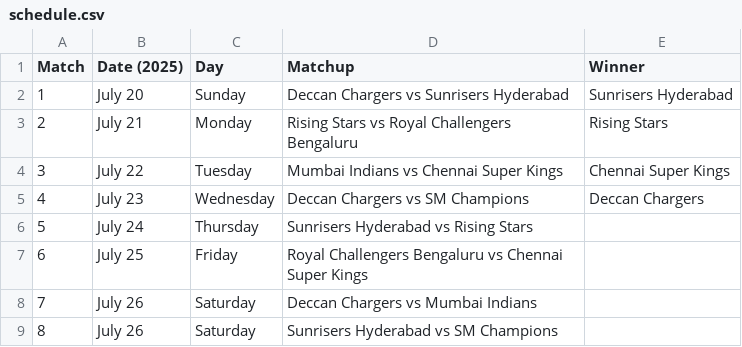
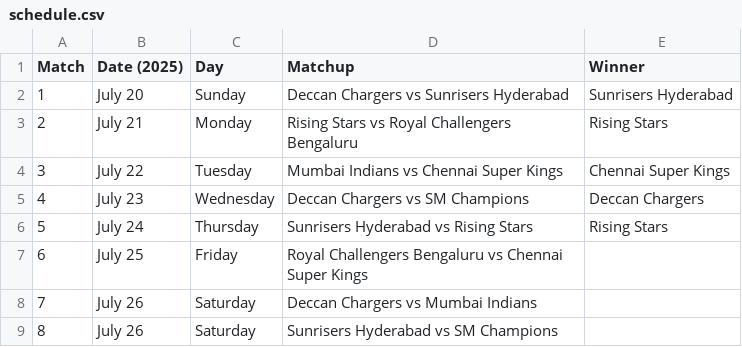
Before and after one commit to imvarun18/VWC, a CSV file: public/data/schedule.csv, drawn as a sheet; only a part is shown.

```diff
--- a/public/data/schedule.csv
+++ b/public/data/schedule.csv
@@ -5,3 +5,3 @@ Match,Date (2025),Day,Matchup,Winner
 4,July 23,Wednesday,Deccan Chargers vs SM Champions,Deccan Chargers
-5,July 24,Thursday,Sunrisers Hyderabad vs Rising Stars,
+5,July 24,Thursday,Sunrisers Hyderabad vs Rising Stars,Rising Stars
 6,July 25,Friday,Royal Challengers Bengaluru vs Chennai Super Kings,
```
Also changed, not shown: 6 other files.
